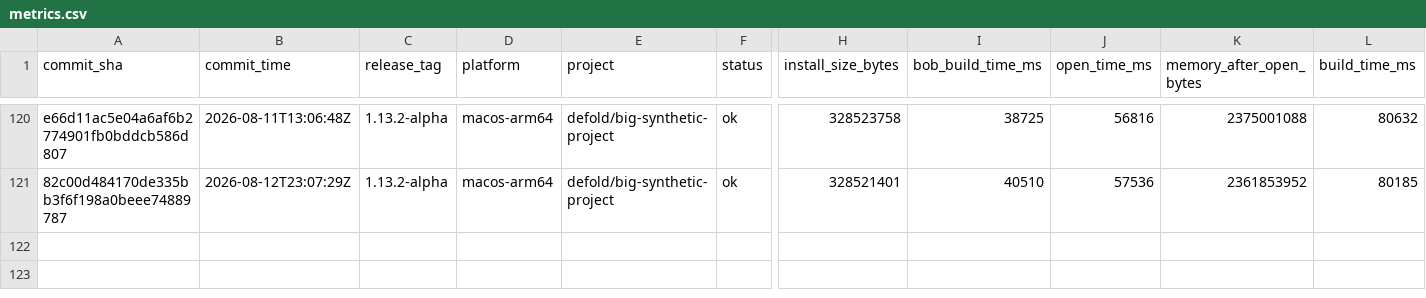
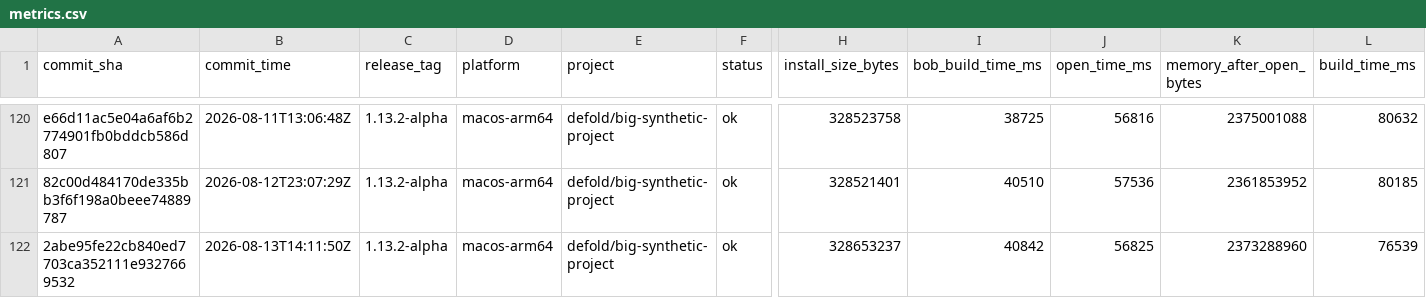
Before and after one commit to defold/tool-metrics, a CSV file: data/metrics.csv, drawn as a sheet; only a part is shown, gaps mark what is left out; rows hold the shown columns only; the diff names each change by its address in the sheet, - before the commit and + after, or states it on an @@ line.

```diff
--- a/data/metrics.csv
+++ b/data/metrics.csv
+row 122: 2abe95fe22cb840ed7703ca352111e9327669532 | 2026-08-13T14:11:50Z | 1.13.2-alpha | macos-arm64 | defold/big-synthetic-project | ok | 328653237 | 40842 | 56825 | 2373288960 | 76539
```
Also changed, not shown: 7 other files.
